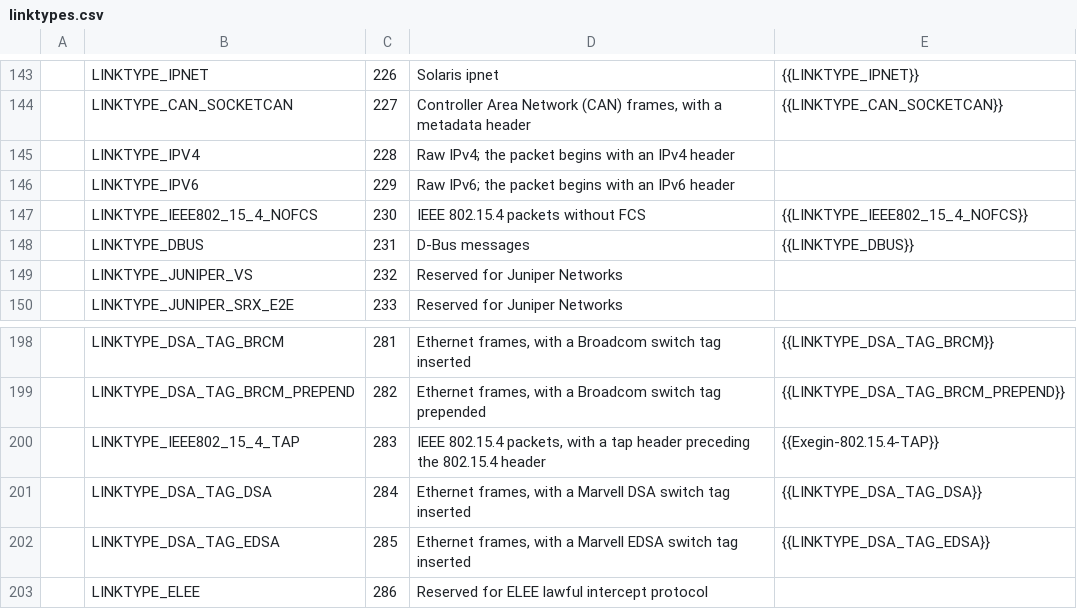
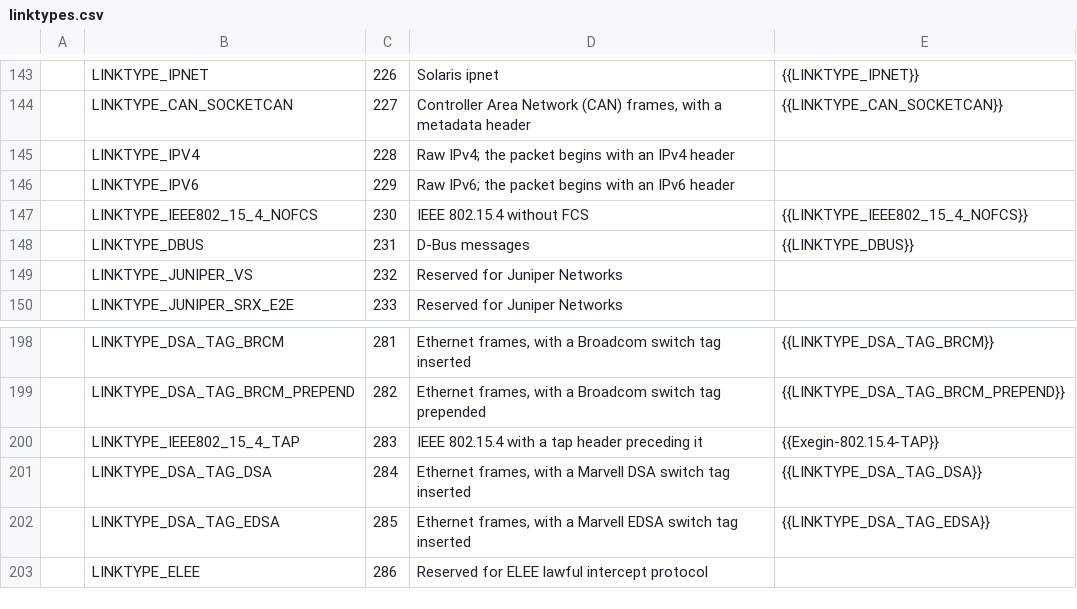
Before and after one commit to IETF-OPSAWG-WG/draft-ietf-opsawg-pcap, a CSV file: linktypes.csv, drawn as a sheet; only a part is shown, gaps mark what is left out; the diff covers the shown part only.

```diff
--- a/linktypes.csv
+++ b/linktypes.csv
@@ -146,3 +146,3 @@
 |LINKTYPE_IPV6|229|Raw IPv6; the packet begins with an IPv6 header|
-|LINKTYPE_IEEE802_15_4_NOFCS|230|IEEE 802.15.4 packets without FCS|{{LINKTYPE_IEEE802_15_4_NOFCS}}
+|LINKTYPE_IEEE802_15_4_NOFCS|230|IEEE 802.15.4 without FCS|{{LINKTYPE_IEEE802_15_4_NOFCS}}
 |LINKTYPE_DBUS|231|D-Bus messages|{{LINKTYPE_DBUS}}
@@ -199,3 +199,3 @@
 |LINKTYPE_DSA_TAG_BRCM_PREPEND|282|Ethernet frames, with a Broadcom switch tag prepended|{{LINKTYPE_DSA_TAG_BRCM_PREPEND}}
-|LINKTYPE_IEEE802_15_4_TAP|283|IEEE 802.15.4 packets, with a tap header preceding the 802.15.4 header|{{Exegin-802.15.4-TAP}}
+|LINKTYPE_IEEE802_15_4_TAP|283|IEEE 802.15.4 with a tap header preceding it|{{Exegin-802.15.4-TAP}}
 |LINKTYPE_DSA_TAG_DSA|284|Ethernet frames, with a Marvell DSA switch tag inserted|{{LINKTYPE_DSA_TAG_DSA}}
```
Also changed, not shown: 5 edited cells elsewhere in this file, 1 other file.
